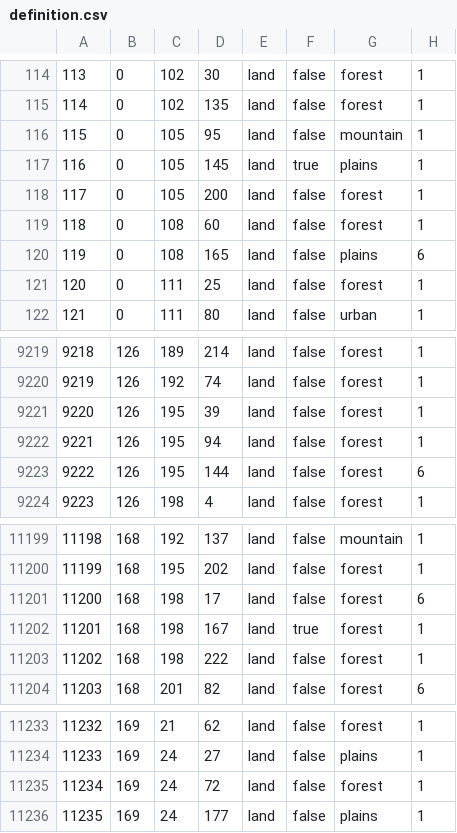
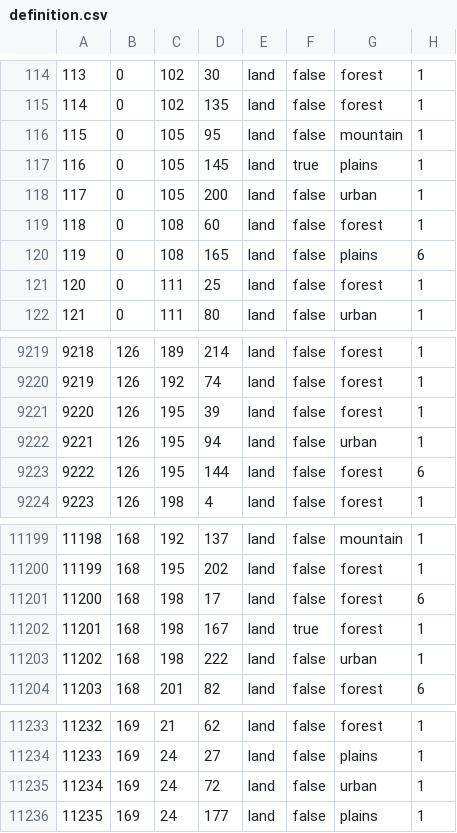
Before and after one commit to Mumiago/MFU-Updated, a CSV file: map/definition.csv, drawn as a sheet; only a part is shown, gaps mark what is left out.

```diff
--- a/map/definition.csv
+++ b/map/definition.csv
@@ -117,3 +117,3 @@
 116;0;105;145;land;true;plains;1
-117;0;105;200;land;false;forest;1
+117;0;105;200;land;false;urban;1
 118;0;108;60;land;false;forest;1
@@ -9221,3 +9221,3 @@
 9220;126;195;39;land;false;forest;1
-9221;126;195;94;land;false;forest;1
+9221;126;195;94;land;false;urban;1
 9222;126;195;144;land;false;forest;6
@@ -11202,3 +11202,3 @@
 11201;168;198;167;land;true;forest;1
-11202;168;198;222;land;false;forest;1
+11202;168;198;222;land;false;urban;1
 11203;168;201;82;land;false;forest;6
@@ -11234,3 +11234,3 @@
 11233;169;24;27;land;false;plains;1
-11234;169;24;72;land;false;forest;1
+11234;169;24;72;land;false;urban;1
 11235;169;24;177;land;false;plains;1
```
Also changed, not shown: 8 other files.
